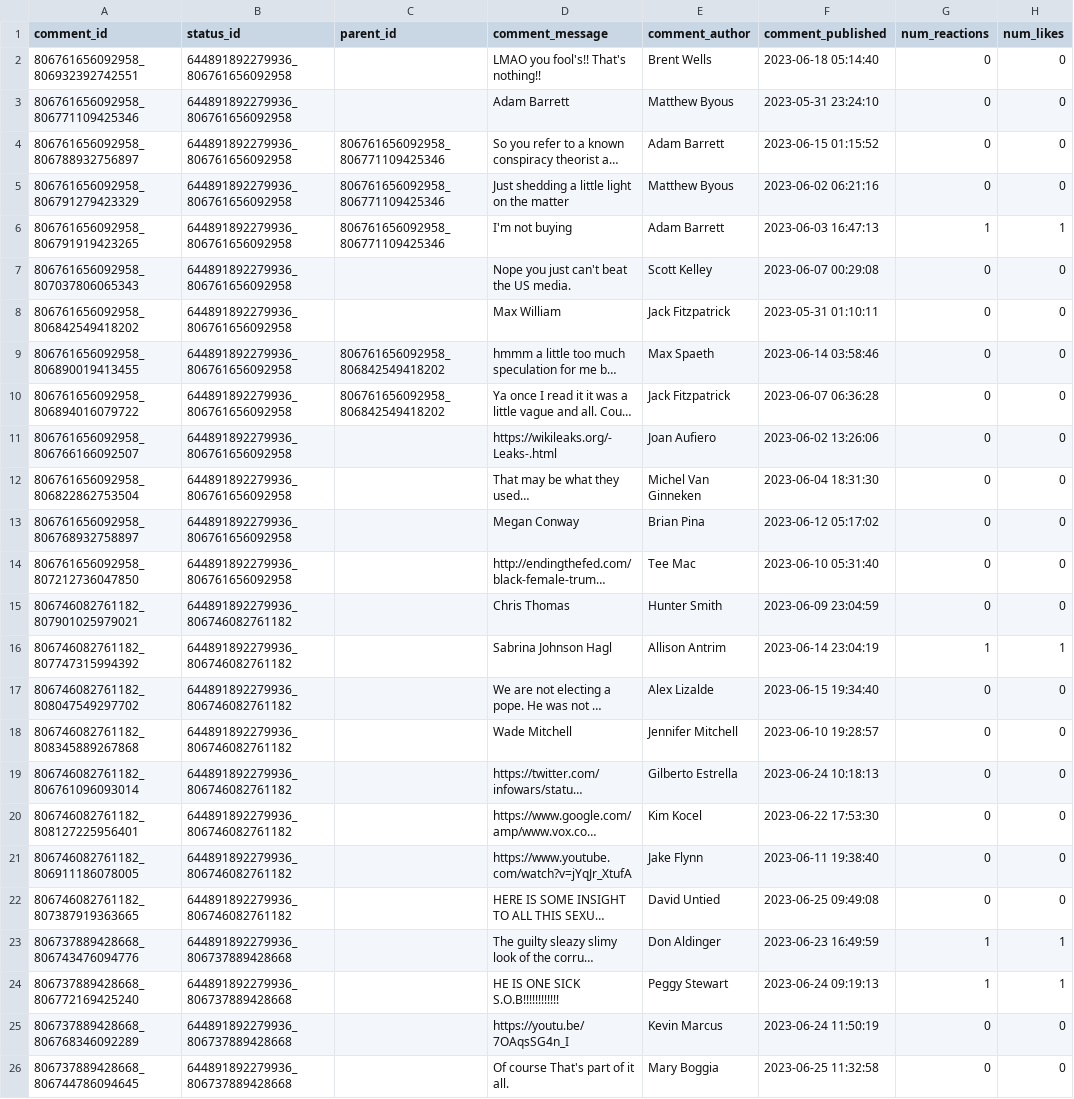
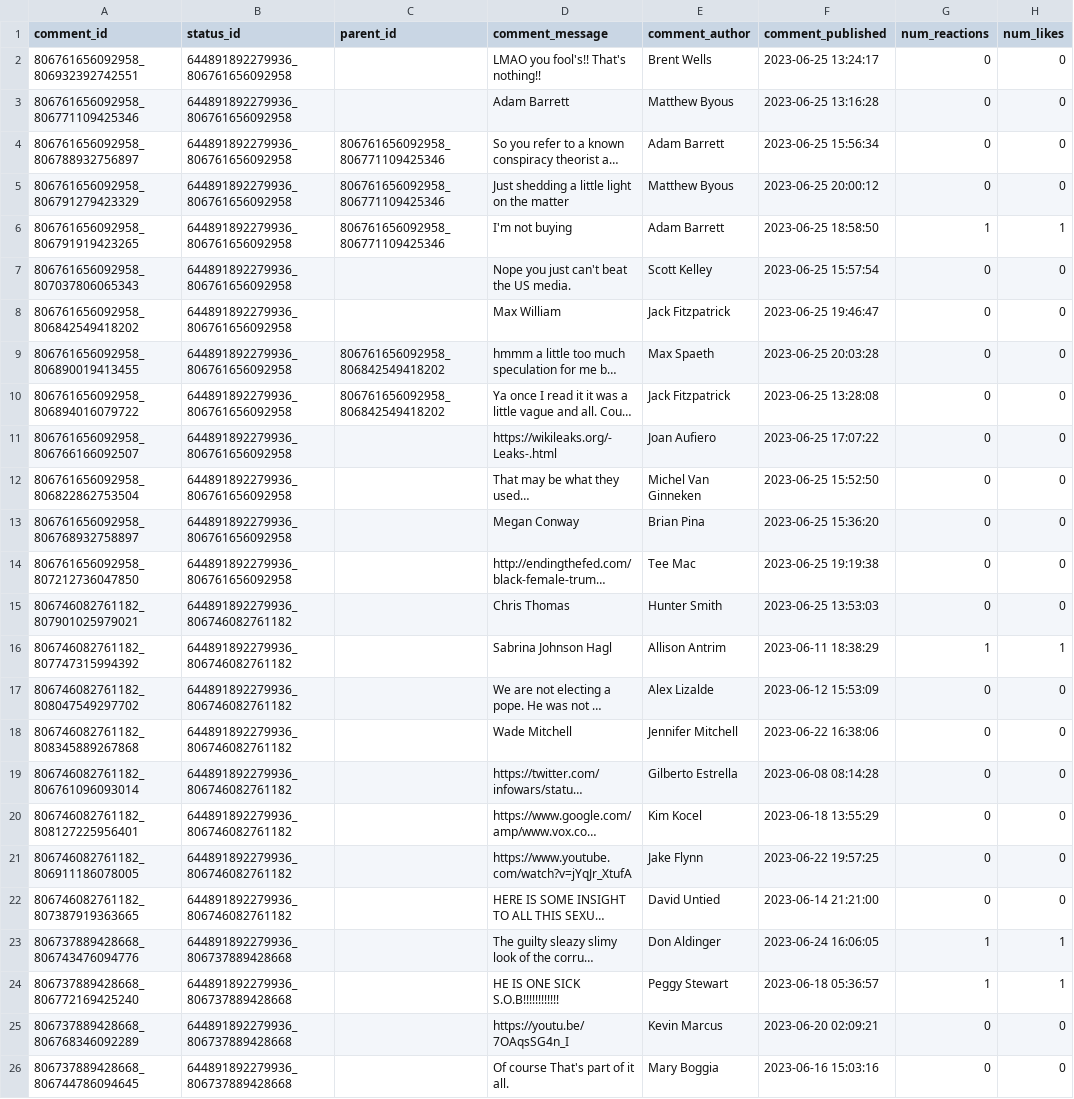
Before and after one commit to cetkovicaleksa/EdgeRank, a CSV file: data/dataset/test_comments.csv, drawn as a sheet; only a part is shown; long unchanged cells end in …; the diff names each change by its address in the sheet, - before the commit and + after, or states it on an @@ line.

```diff
--- a/data/dataset/test_comments.csv
+++ b/data/dataset/test_comments.csv
-F2 (comment_published): 2023-06-18 05:14:40
+F2 (comment_published): 2023-06-25 13:24:17
-F3 (comment_published): 2023-05-31 23:24:10
+F3 (comment_published): 2023-06-25 13:16:28
-F4 (comment_published): 2023-06-15 01:15:52
+F4 (comment_published): 2023-06-25 15:56:34
-F5 (comment_published): 2023-06-02 06:21:16
+F5 (comment_published): 2023-06-25 20:00:12
-F6 (comment_published): 2023-06-03 16:47:13
+F6 (comment_published): 2023-06-25 18:58:50
-F7 (comment_published): 2023-06-07 00:29:08
+F7 (comment_published): 2023-06-25 15:57:54
-F8 (comment_published): 2023-05-31 01:10:11
+F8 (comment_published): 2023-06-25 19:46:47
-F9 (comment_published): 2023-06-14 03:58:46
+F9 (comment_published): 2023-06-25 20:03:28
-F10 (comment_published): 2023-06-07 06:36:28
+F10 (comment_published): 2023-06-25 13:28:08
-F11 (comment_published): 2023-06-02 13:26:06
+F11 (comment_published): 2023-06-25 17:07:22
-F12 (comment_published): 2023-06-04 18:31:30
+F12 (comment_published): 2023-06-25 15:52:50
-F13 (comment_published): 2023-06-12 05:17:02
+F13 (comment_published): 2023-06-25 15:36:20
-F14 (comment_published): 2023-06-10 05:31:40
+F14 (comment_published): 2023-06-25 19:19:38
-F15 (comment_published): 2023-06-09 23:04:59
+F15 (comment_published): 2023-06-25 13:53:03
-F16 (comment_published): 2023-06-14 23:04:19
+F16 (comment_published): 2023-06-11 18:38:29
-F17 (comment_published): 2023-06-15 19:34:40
+F17 (comment_published): 2023-06-12 15:53:09
-F18 (comment_published): 2023-06-10 19:28:57
+F18 (comment_published): 2023-06-22 16:38:06
-F19 (comment_published): 2023-06-24 10:18:13
+F19 (comment_published): 2023-06-08 08:14:28
-F20 (comment_published): 2023-06-22 17:53:30
+F20 (comment_published): 2023-06-18 13:55:29
-F21 (comment_published): 2023-06-11 19:38:40
+F21 (comment_published): 2023-06-22 19:57:25
-F22 (comment_published): 2023-06-25 09:49:08
+F22 (comment_published): 2023-06-14 21:21:00
-F23 (comment_published): 2023-06-23 16:49:59
+F23 (comment_published): 2023-06-24 16:06:05
-F24 (comment_published): 2023-06-24 09:19:13
+F24 (comment_published): 2023-06-18 05:36:57
-F25 (comment_published): 2023-06-24 11:50:19
+F25 (comment_published): 2023-06-20 02:09:21
-F26 (comment_published): 2023-06-25 11:32:58
+F26 (comment_published): 2023-06-16 15:03:16
```
Also changed, not shown: data/dataset/test_statuses.csv, 17 other files.
